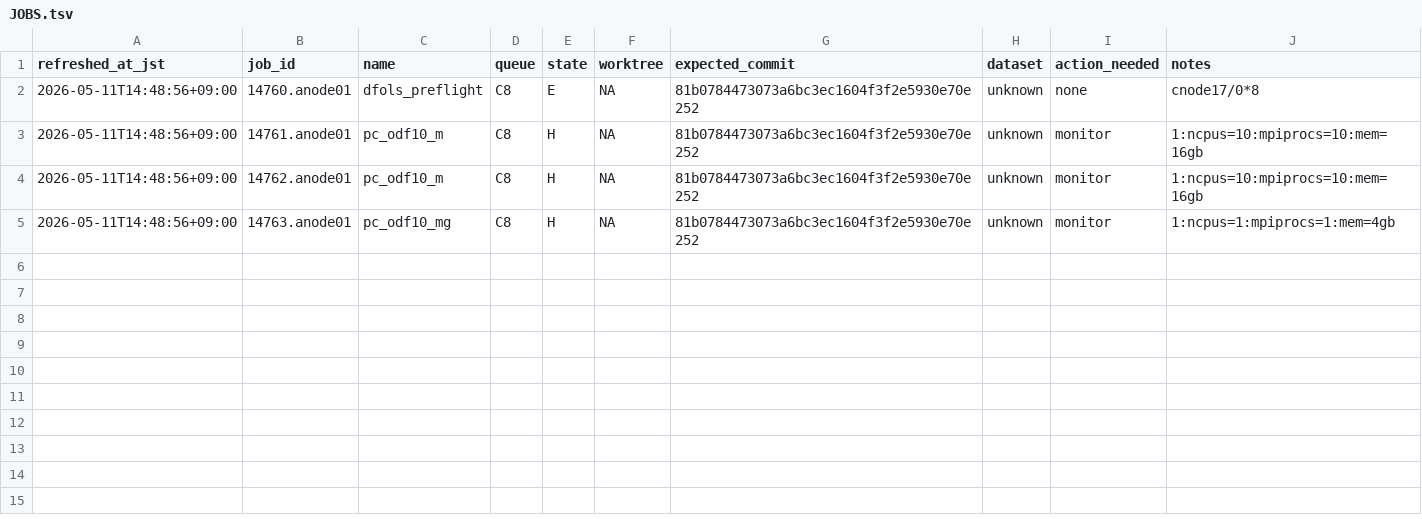
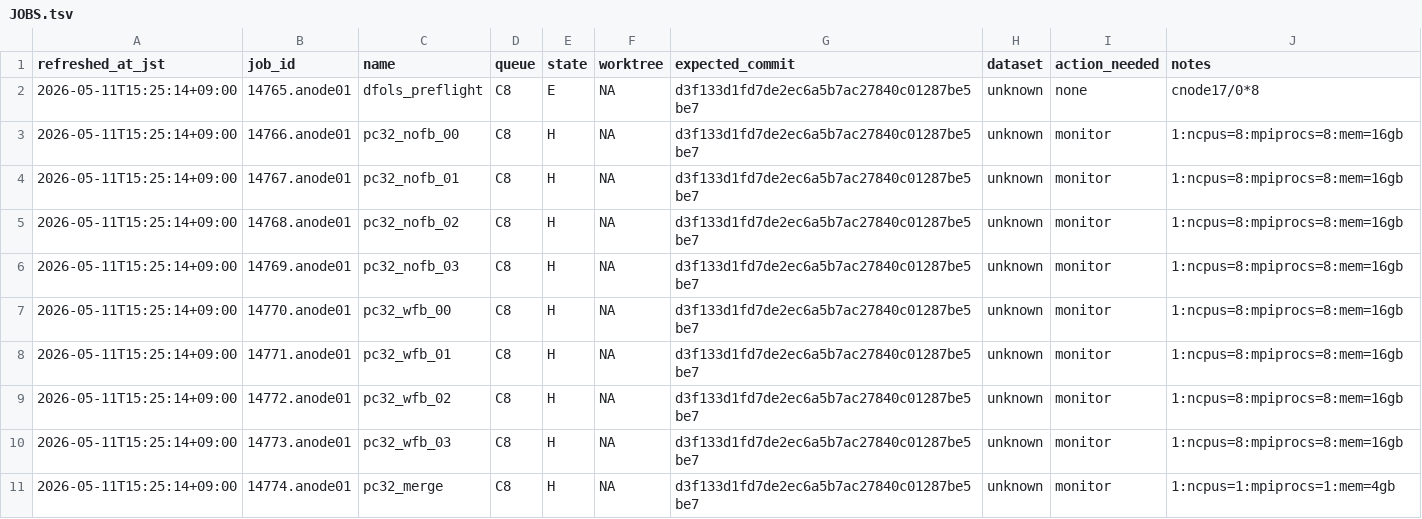
Before and after one commit to C-Y-Chou/generalized-thimble-hmc, a TSV file: codex/state/JOBS.tsv, drawn as a sheet.

```diff
--- a/codex/state/JOBS.tsv
+++ b/codex/state/JOBS.tsv
@@ -1,5 +1,11 @@
 refreshed_at_jst	job_id	name	queue	state	worktree	expected_commit	dataset	action_needed	notes
-2026-05-11T14:48:56+09:00	14760.anode01	dfols_preflight	C8	E	NA	81b0784473073a6bc3ec1604f3f2e5930e70e252	unknown	none	cnode17/0*8
-2026-05-11T14:48:56+09:00	14761.anode01	pc_odf10_m	C8	H	NA	81b0784473073a6bc3ec1604f3f2e5930e70e252	unknown	monitor	1:ncpus=10:mpiprocs=10:mem=16gb
-2026-05-11T14:48:56+09:00	14762.anode01	pc_odf10_m	C8	H	NA	81b0784473073a6bc3ec1604f3f2e5930e70e252	unknown	monitor	1:ncpus=10:mpiprocs=10:mem=16gb
-2026-05-11T14:48:56+09:00	14763.anode01	pc_odf10_mg	C8	H	NA	81b0784473073a6bc3ec1604f3f2e5930e70e252	unknown	monitor	1:ncpus=1:mpiprocs=1:mem=4gb
+2026-05-11T15:25:14+09:00	14765.anode01	dfols_preflight	C8	E	NA	d3f133d1fd7de2ec6a5b7ac27840c01287be5be7	unknown	none	cnode17/0*8
+2026-05-11T15:25:14+09:00	14766.anode01	pc32_nofb_00	C8	H	NA	d3f133d1fd7de2ec6a5b7ac27840c01287be5be7	unknown	monitor	1:ncpus=8:mpiprocs=8:mem=16gb
+2026-05-11T15:25:14+09:00	14767.anode01	pc32_nofb_01	C8	H	NA	d3f133d1fd7de2ec6a5b7ac27840c01287be5be7	unknown	monitor	1:ncpus=8:mpiprocs=8:mem=16gb
+2026-05-11T15:25:14+09:00	14768.anode01	pc32_nofb_02	C8	H	NA	d3f133d1fd7de2ec6a5b7ac27840c01287be5be7	unknown	monitor	1:ncpus=8:mpiprocs=8:mem=16gb
+2026-05-11T15:25:14+09:00	14769.anode01	pc32_nofb_03	C8	H	NA	d3f133d1fd7de2ec6a5b7ac27840c01287be5be7	unknown	monitor	1:ncpus=8:mpiprocs=8:mem=16gb
+2026-05-11T15:25:14+09:00	14770.anode01	pc32_wfb_00	C8	H	NA	d3f133d1fd7de2ec6a5b7ac27840c01287be5be7	unknown	monitor	1:ncpus=8:mpiprocs=8:mem=16gb
+2026-05-11T15:25:14+09:00	14771.anode01	pc32_wfb_01	C8	H	NA	d3f133d1fd7de2ec6a5b7ac27840c01287be5be7	unknown	monitor	1:ncpus=8:mpiprocs=8:mem=16gb
+2026-05-11T15:25:14+09:00	14772.anode01	pc32_wfb_02	C8	H	NA	d3f133d1fd7de2ec6a5b7ac27840c01287be5be7	unknown	monitor	1:ncpus=8:mpiprocs=8:mem=16gb
+2026-05-11T15:25:14+09:00	14773.anode01	pc32_wfb_03	C8	H	NA	d3f133d1fd7de2ec6a5b7ac27840c01287be5be7	unknown	monitor	1:ncpus=8:mpiprocs=8:mem=16gb
+2026-05-11T15:25:14+09:00	14774.anode01	pc32_merge	C8	H	NA	d3f133d1fd7de2ec6a5b7ac27840c01287be5be7	unknown	monitor	1:ncpus=1:mpiprocs=1:mem=4gb
```
Also changed, not shown: codex/state/LOCAL_WORKTREES.tsv, codex/state/WORKTREES.tsv, 3 other files.
